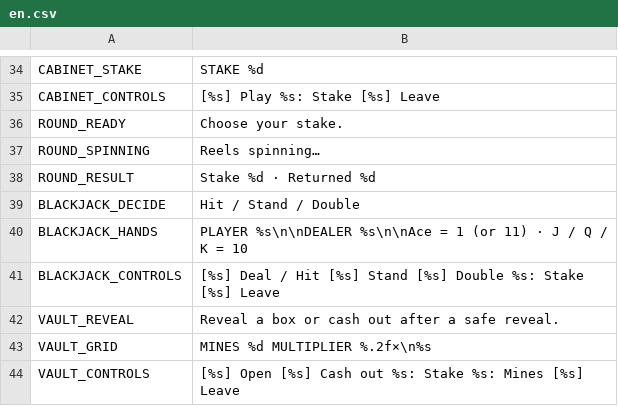
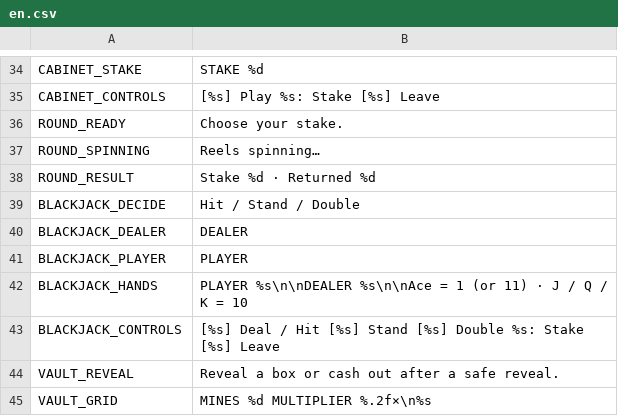
Before and after one commit to DahanItamar/HouseRules, a CSV file: locale/en.csv, drawn as a sheet; only a part is shown, gaps mark what is left out; the shorter side is filled out with more unchanged rows.

Commit message:
feat: deal and reveal blackjack cards

```diff
--- a/locale/en.csv
+++ b/locale/en.csv
@@ -39,2 +39,4 @@ ROUND_RESULT,Stake %d · Returned %d
 BLACKJACK_DECIDE,Hit / Stand / Double
+BLACKJACK_DEALER,DEALER
+BLACKJACK_PLAYER,PLAYER
 BLACKJACK_HANDS,"PLAYER  %s\n\nDEALER  %s\n\nAce = 1 (or 11) · J / Q / K = 10"
```
Also changed, not shown: 11 other files.
